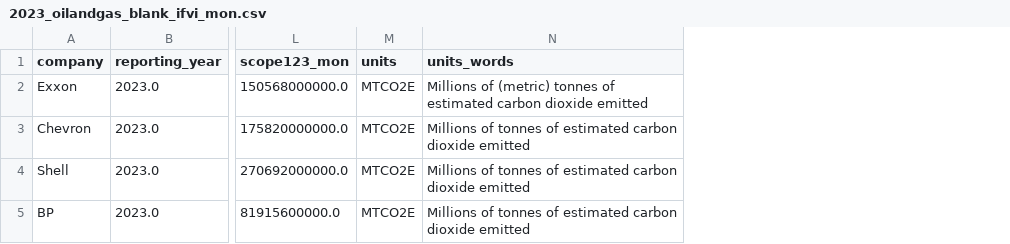
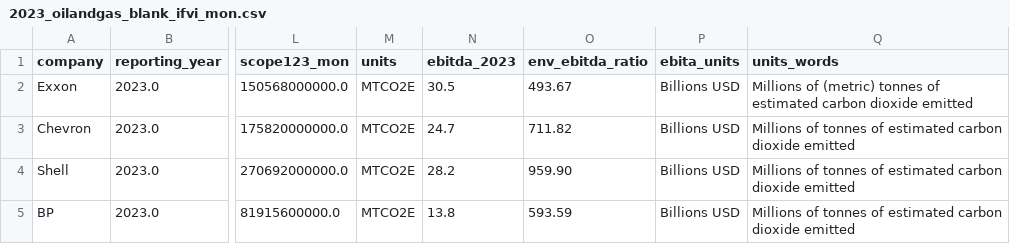
Before and after one commit to danielrosehill/Emissions-Data-Reports, a CSV file: sample-monetisations/data/2023_oilandgas_blank_ifvi_mon.csv, drawn as a sheet; only a part is shown, gaps mark what is left out; the diff names each change by its address in the sheet, - before the commit and + after, or states it on an @@ line.

Commit message:
Report

```diff
--- a/sample-monetisations/data/2023_oilandgas_blank_ifvi_mon.csv
+++ b/sample-monetisations/data/2023_oilandgas_blank_ifvi_mon.csv
+column N (ebitda_2023), rows 2-5: 30.5 | 24.7 | 28.2 | 13.8
+column O (env_ebitda_ratio), rows 2-5: 493.67 | 711.82 | 959.90 | 593.59
+column P (ebita_units), rows 2-5: all Billions USD
```
Also changed, not shown: 5 other files.
